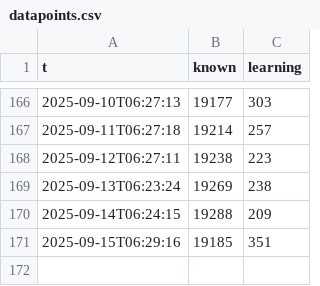
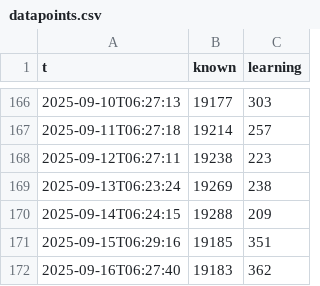
Before and after one commit to GusTmmer/jpdb-progress, a CSV file: gh-page/datapoints.csv, drawn as a sheet; only a part is shown, gaps mark what is left out.

```diff
--- a/gh-page/datapoints.csv
+++ b/gh-page/datapoints.csv
@@ -171 +171,2 @@ t,known,learning
 2025-09-15T06:29:16,19185,351
+2025-09-16T06:27:40,19183,362
```
